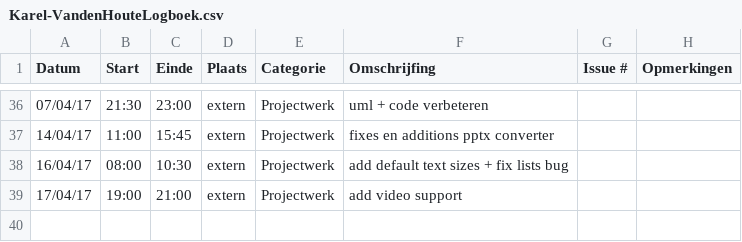
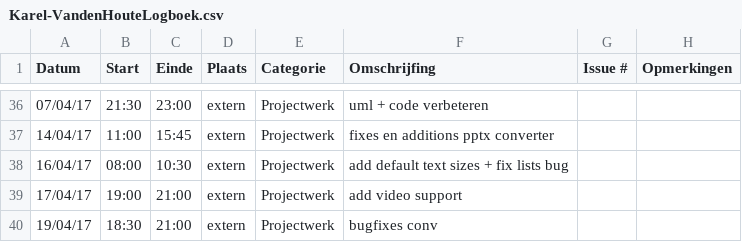
Before and after one commit to OpenWebslides/conversion-tool, a CSV file: Karel-VandenHouteLogboek.csv, drawn as a sheet; only a part is shown, gaps mark what is left out.

```diff
--- a/Karel-VandenHouteLogboek.csv
+++ b/Karel-VandenHouteLogboek.csv
@@ -39 +39,2 @@ Datum,Start,Einde,Plaats,Categorie,Omschrijfing,Issue #,Opmerkingen
 17/04/17,19:00,21:00,extern,Projectwerk,add video support,,
+19/04/17,18:30,21:00,extern,Projectwerk,bugfixes conv,,
```
